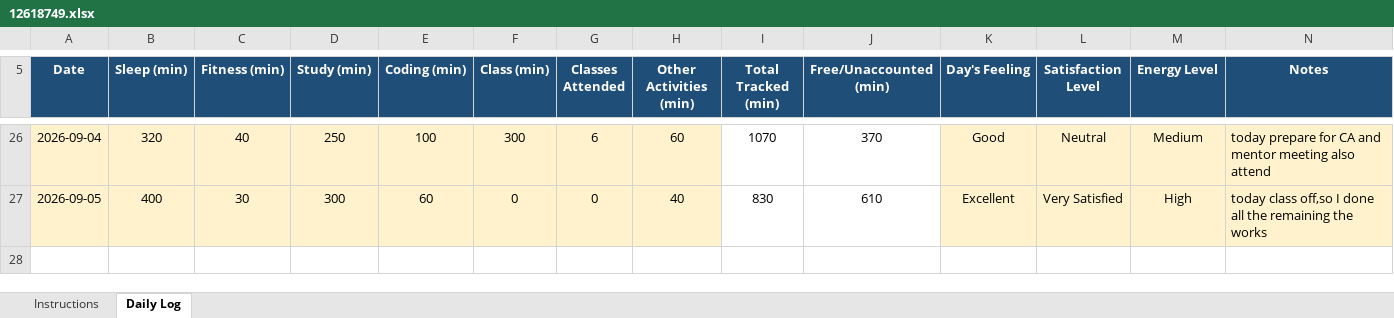
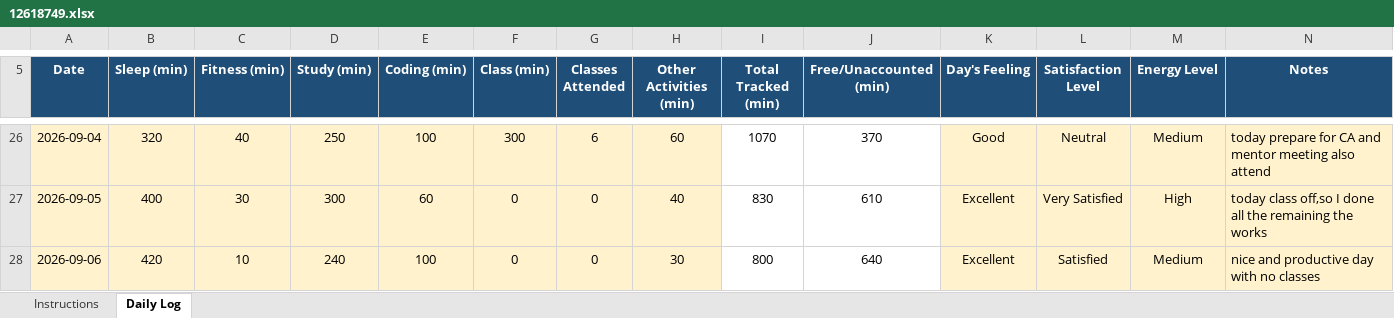
Before and after one commit to vivekrai39/CAP776, an Excel workbook: DATA/12618749.xlsx, sheet Daily Log, drawn as a sheet; only a part is shown, gaps mark what is left out; values as stored, in another font and other column widths than the file's, no borders; conditional formats not drawn; the diff names each change by its address in the sheet, - before the commit and + after, or states it on an @@ line.

Commit message:
Update data

```diff
--- a/DATA/12618749.xlsx (sheet Daily Log)
+++ b/DATA/12618749.xlsx (sheet Daily Log)
+row 28: 2026-09-06 | 420 | 10 | 240 | 100 | 0 | 0 | 30 | 800 | 640 | Excellent | Satisfied | Medium | nice and productive day with no classes
```
